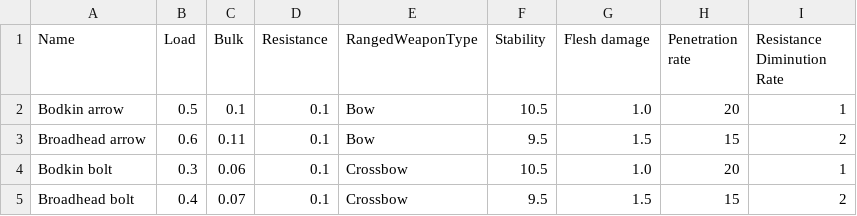
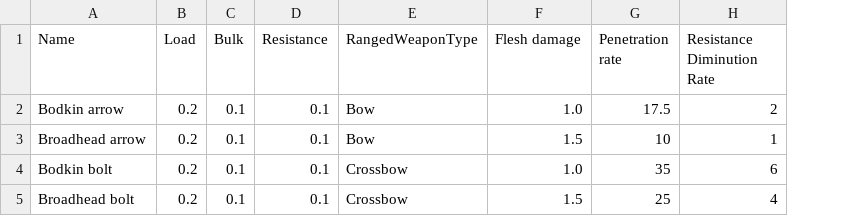
Before and after one commit to Carbooo/RPG_Simplified, a CSV file: data/Ammo.csv, drawn as a sheet; removed rows and columns are numbered as before the commit, all else as after; the diff names each change by its address in the sheet, - before the commit and + after, or states it on an @@ line.

Commit message:
Fix everything around range attacks

```diff
--- a/data/Ammo.csv
+++ b/data/Ammo.csv
-column F (Stability), rows 2-5: 10.5 | 9.5 | 10.5 | 9.5
-B2 (Load): 0.5
+B2 (Load): 0.2
-G2 (Penetration rate): 20
+G2 (Penetration rate): 17.5
-H2 (Resistance Diminution Rate): 1
+H2 (Resistance Diminution Rate): 2
-B3 (Load): 0.6
+B3 (Load): 0.2
-C3 (Bulk): 0.11
+C3 (Bulk): 0.1
-G3 (Penetration rate): 15
+G3 (Penetration rate): 10
-H3 (Resistance Diminution Rate): 2
+H3 (Resistance Diminution Rate): 1
-B4 (Load): 0.3
+B4 (Load): 0.2
-C4 (Bulk): 0.06
+C4 (Bulk): 0.1
-G4 (Penetration rate): 20
+G4 (Penetration rate): 35
-H4 (Resistance Diminution Rate): 1
+H4 (Resistance Diminution Rate): 6
-B5 (Load): 0.4
+B5 (Load): 0.2
-C5 (Bulk): 0.07
+C5 (Bulk): 0.1
-G5 (Penetration rate): 15
+G5 (Penetration rate): 25
-H5 (Resistance Diminution Rate): 2
+H5 (Resistance Diminution Rate): 4
```
Also changed, not shown: data/RangedWeapons.csv, 8 other files.
